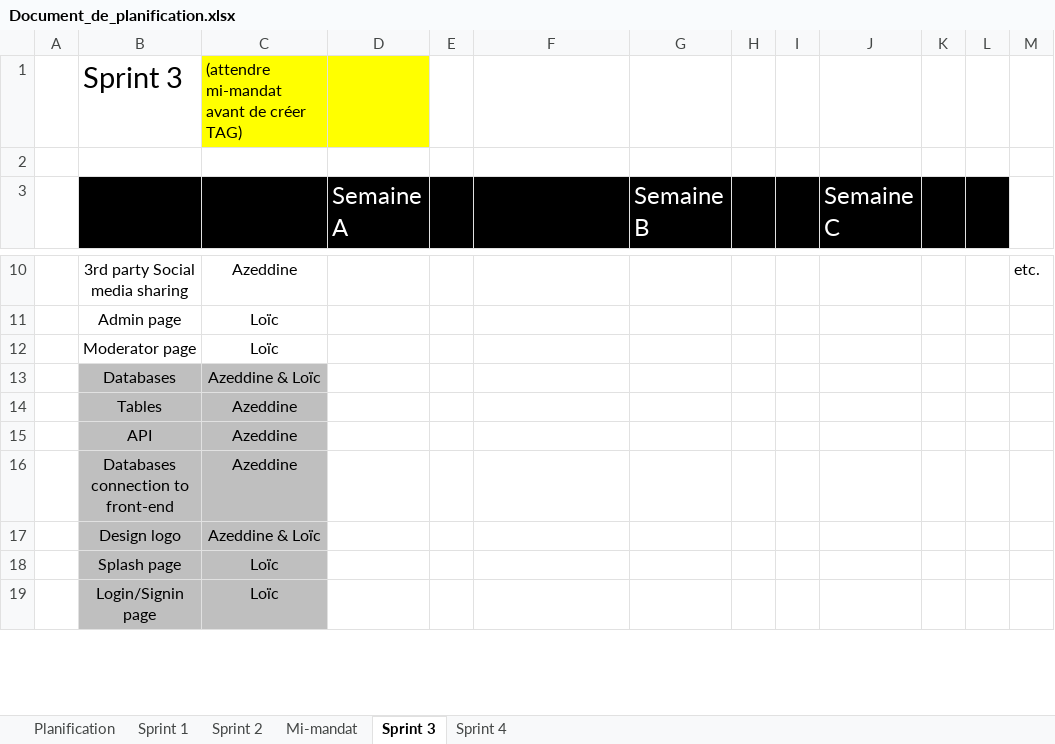
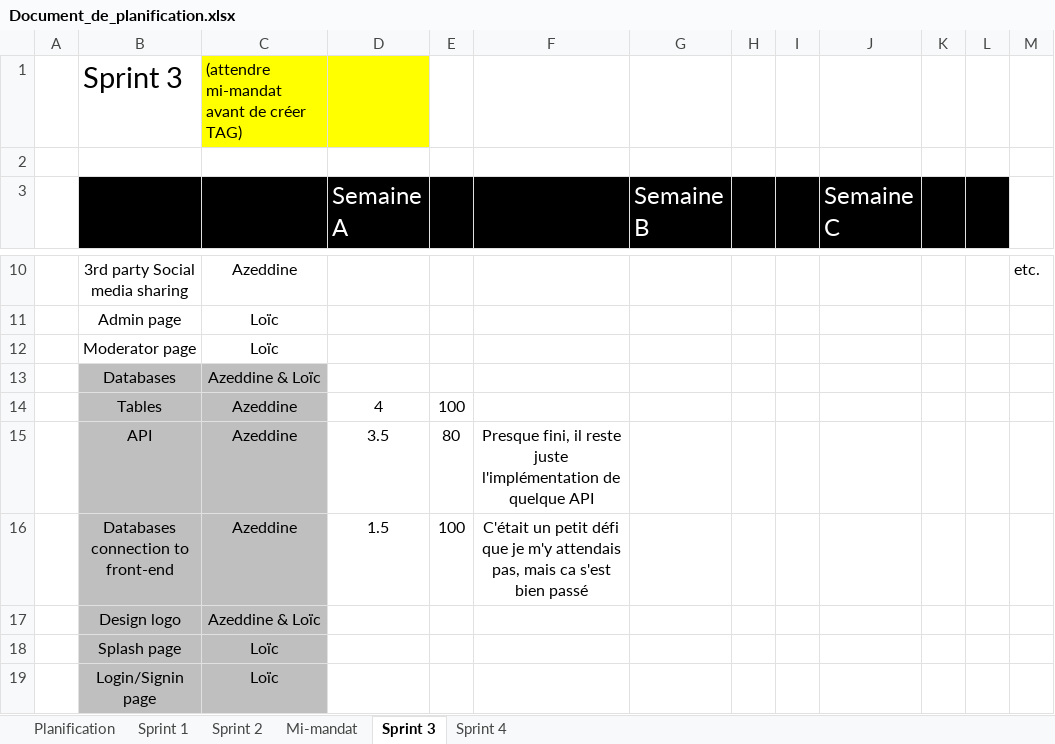
Before and after one commit to Loic-Rodrigue-Gauthier/inkreate, an Excel workbook: doc/Document_de_planification.xlsx, sheet Sprint 3, drawn as a sheet; only a part is shown, gaps mark what is left out; values as stored, in another font and other column widths than the file's, no borders; the diff covers the shown part only; the diff names each change by its address in the sheet, - before the commit and + after, or states it on an @@ line.

Commit message:
Document de planification - Azeddine

```diff
--- a/doc/Document_de_planification.xlsx (sheet Sprint 3)
+++ b/doc/Document_de_planification.xlsx (sheet Sprint 3)
-D14 (Semaine A): (empty)
+D14 (Semaine A): 4
-E14: (empty)
+E14: 100
-D15 (Semaine A): (empty)
+D15 (Semaine A): 3.5
-E15: (empty)
+E15: 80
-F15: (empty)
+F15: Presque fini, il reste juste l'implémentation de quelque API
-D16 (Semaine A): (empty)
+D16 (Semaine A): 1.5
-E16: (empty)
+E16: 100
-F16: (empty)
+F16: C'était un petit défi que je m'y attendais pas, mais ca s'est bien passé
```
Also changed, not shown: 10 edited cells elsewhere in this sheet, sheet Sprint 4.
